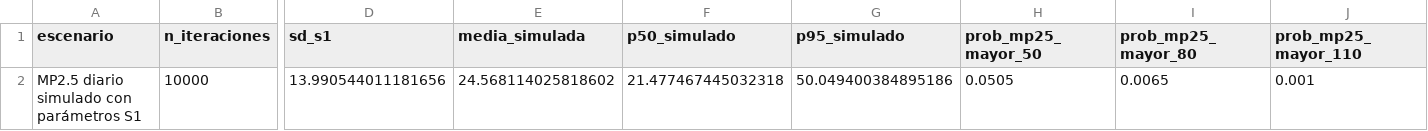
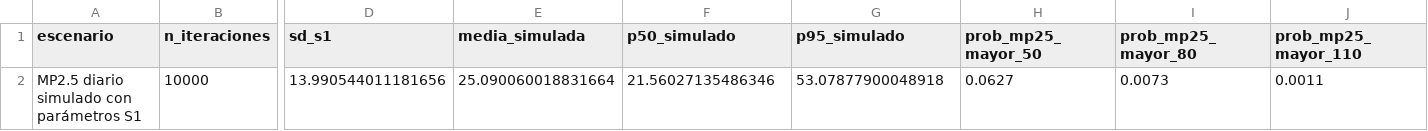
Before and after one commit to Rfcha/abp_estadistica, a CSV file: resultados/s2_montecarlo_resultados.csv, drawn as a sheet; only a part is shown, gaps mark what is left out; the diff names each change by its address in the sheet, - before the commit and + after, or states it on an @@ line.

```diff
--- a/resultados/s2_montecarlo_resultados.csv
+++ b/resultados/s2_montecarlo_resultados.csv
-E2 (media_simulada): 24.568114025818602
+E2 (media_simulada): 25.090060018831664
-F2 (p50_simulado): 21.477467445032318
+F2 (p50_simulado): 21.56027135486346
-G2 (p95_simulado): 50.049400384895186
+G2 (p95_simulado): 53.07877900048918
-H2 (prob_mp25_mayor_50): 0.0505
+H2 (prob_mp25_mayor_50): 0.0627
-I2 (prob_mp25_mayor_80): 0.0065
+I2 (prob_mp25_mayor_80): 0.0073
-J2 (prob_mp25_mayor_110): 0.001
+J2 (prob_mp25_mayor_110): 0.0011
```
Also changed, not shown: resultados/s2_analisis_robustez.csv, resultados/s2_reporte_resultados_validados_para_s3.csv, 2 other files.
